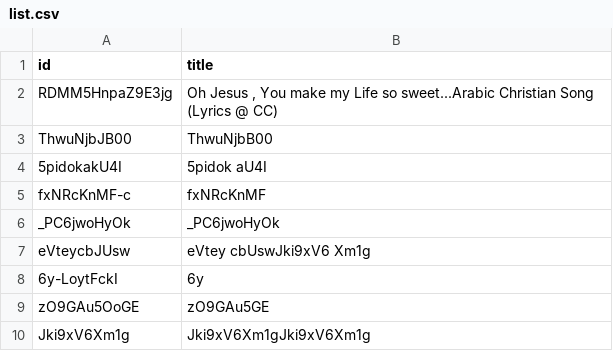
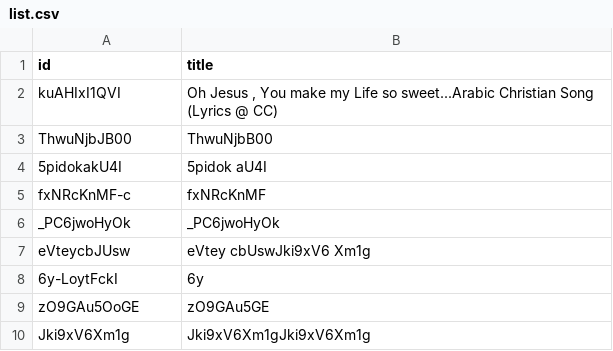
Before and after one commit to amispourlavie/cms, a CSV file: preview/lang/fr/videos/list.csv, drawn as a sheet.

Commit message:
Update list.csv

```diff
--- a/preview/lang/fr/videos/list.csv
+++ b/preview/lang/fr/videos/list.csv
@@ -1,3 +1,3 @@
 id, title
-RDMM5HnpaZ9E3jg, "Oh Jesus , You make my Life so sweet...Arabic Christian Song (Lyrics @ CC)"
+kuAHIxI1QVI, "Oh Jesus , You make my Life so sweet...Arabic Christian Song (Lyrics @ CC)"
 ThwuNjbJB00, ThwuNjbB00
```
